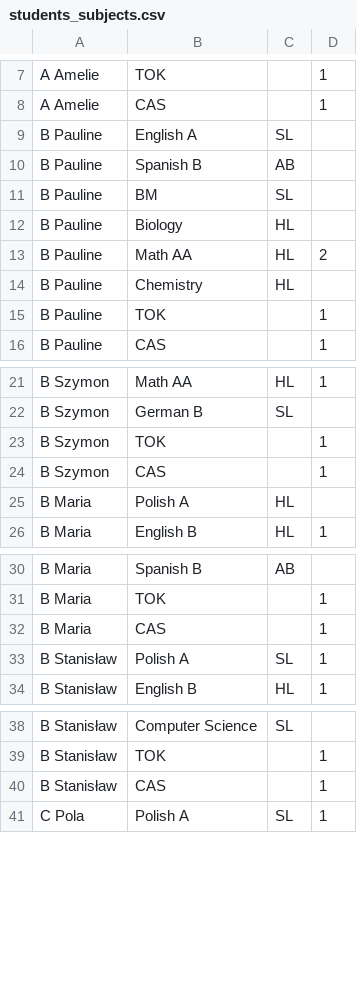
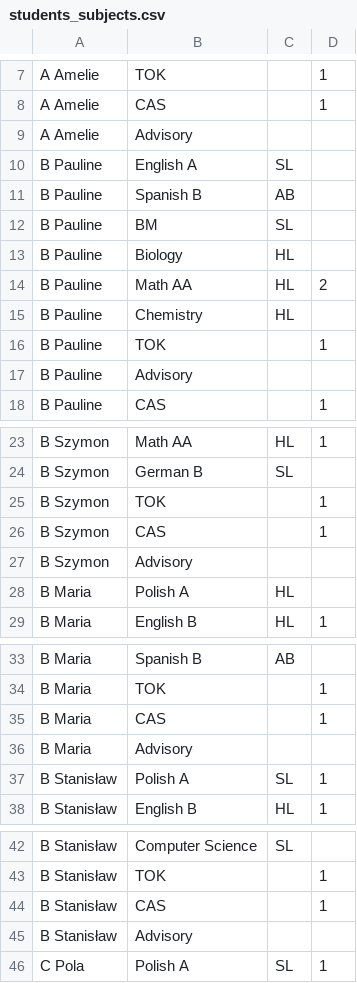
Before and after one commit to dobrek/ib-timetable-planner, a CSV file: data/dp2/students_subjects.csv, drawn as a sheet; only a part is shown, gaps mark what is left out; the diff covers the shown part only; the diff names each change by its address in the sheet, - before the commit and + after, or states it on an @@ line.

```diff
--- a/data/dp2/students_subjects.csv
+++ b/data/dp2/students_subjects.csv
+row 9: A Amelie | Advisory
+row 17: B Pauline | Advisory
+row 27: B Szymon | Advisory
+row 36: B Maria | Advisory
+row 45: B Stanisław | Advisory
```
Also changed, not shown: 30 added rows elsewhere in this file, data/dp2/teachers_subjects.csv, 4 other files.
